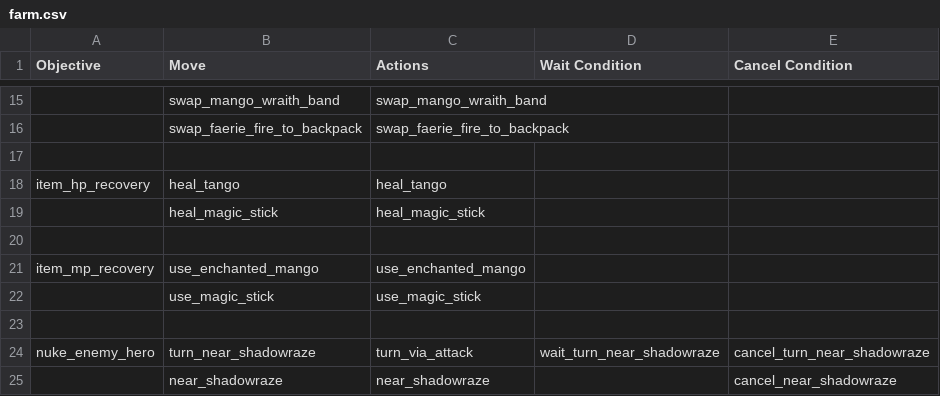
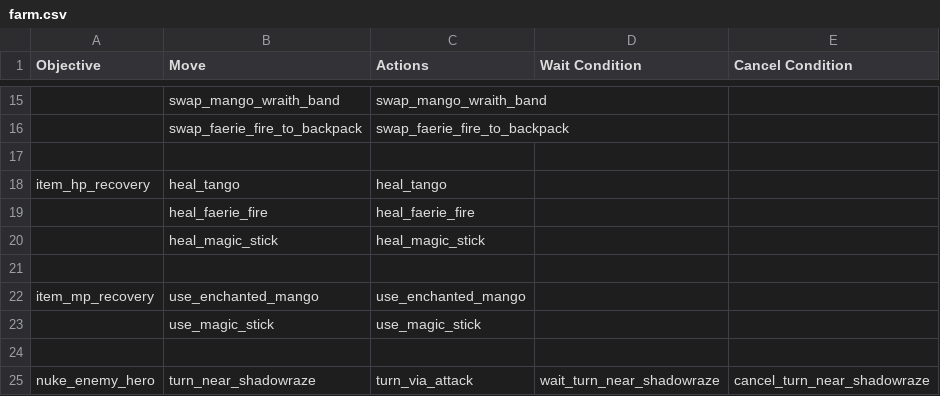
Before and after one commit to ellysh/dota2-omen-bots, a CSV file: generator/database/csv/farm.csv, drawn as a sheet; only a part is shown, gaps mark what is left out; the shorter side is filled out with more unchanged rows; the diff names each change by its address in the sheet, - before the commit and + after, or states it on an @@ line.

Commit message:
Use the faerie fire in the "farm" strategy

```diff
--- a/generator/database/csv/farm.csv
+++ b/generator/database/csv/farm.csv
+row 19:  | heal_faerie_fire | heal_faerie_fire
```
Also changed, not shown: 4 other files.
